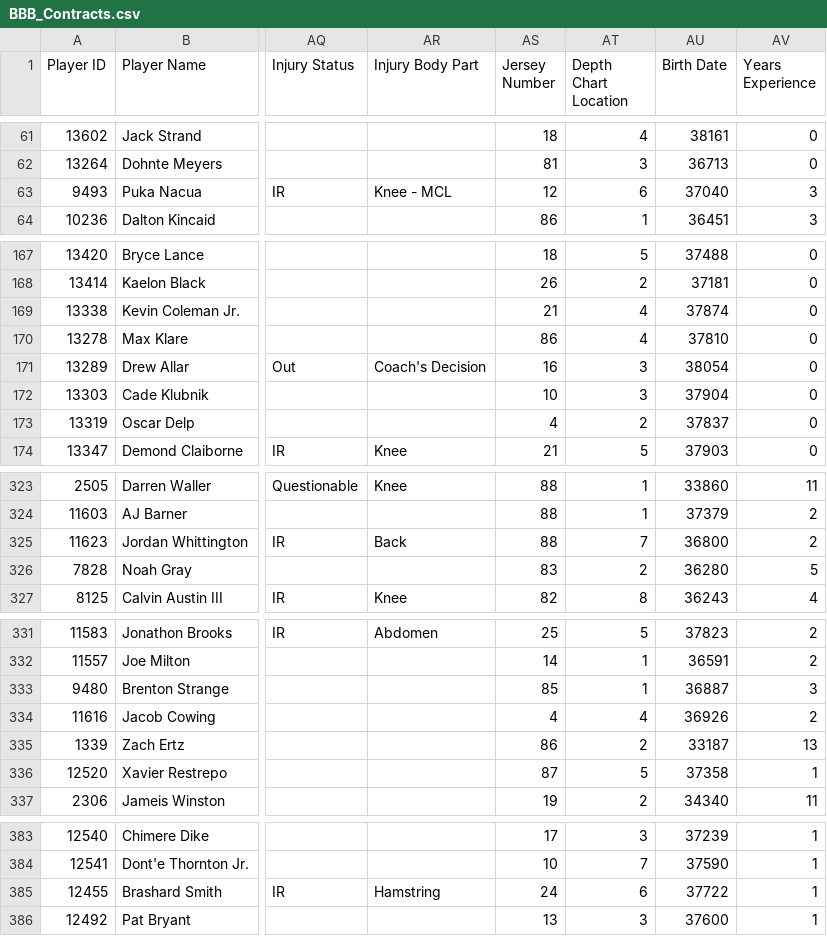
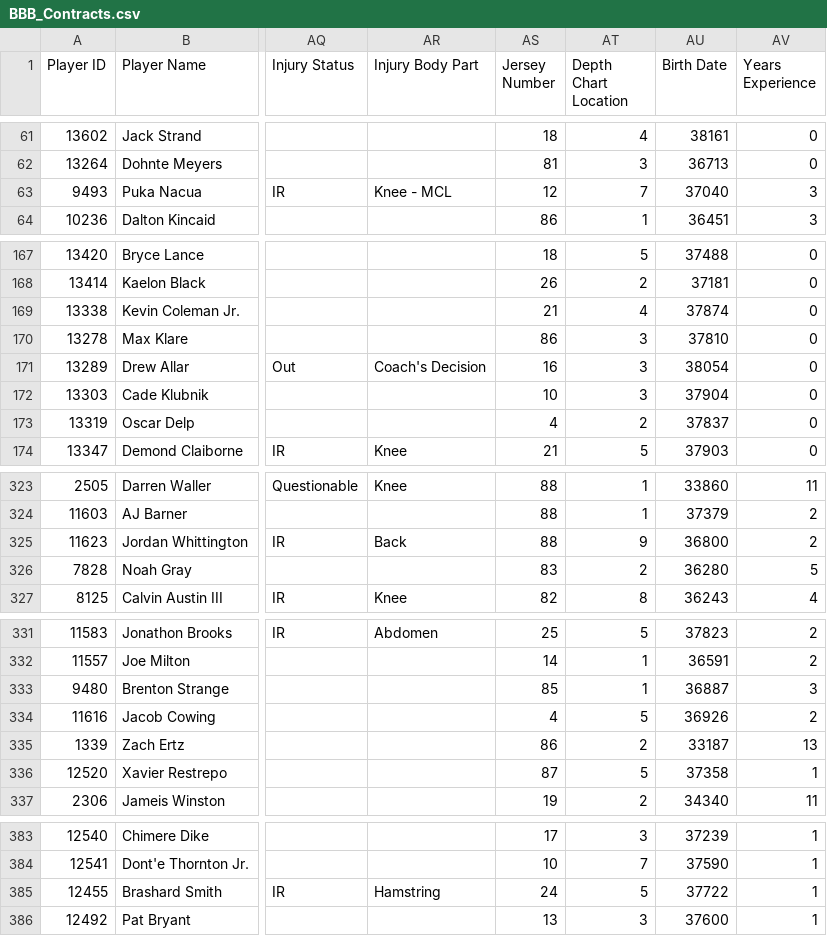
Before and after one commit to lalder95/AGS_Data, a CSV file: CSV/BBB_Contracts.csv, drawn as a sheet; only a part is shown, gaps mark what is left out; the diff covers the shown part only; the diff names each change by its address in the sheet, - before the commit and + after, or states it on an @@ line.

Commit message:
Uploading CSV files

```diff
--- a/CSV/BBB_Contracts.csv
+++ b/CSV/BBB_Contracts.csv
-AT63 (Depth Chart Location): 6
+AT63 (Depth Chart Location): 7
-AT170 (Depth Chart Location): 4
+AT170 (Depth Chart Location): 3
-AT325 (Depth Chart Location): 7
+AT325 (Depth Chart Location): 9
-AT334 (Depth Chart Location): 4
+AT334 (Depth Chart Location): 5
-AT385 (Depth Chart Location): 6
+AT385 (Depth Chart Location): 5
```
Also changed, not shown: 5 edited cells elsewhere in this file.
